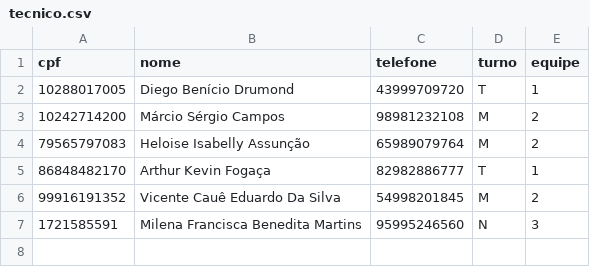
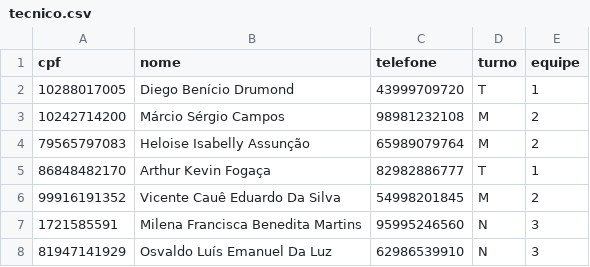
Before and after one commit to Axemay/Central_de_Ferramentaria, a CSV file: app/tecnico.csv, drawn as a sheet.

```diff
--- a/app/tecnico.csv
+++ b/app/tecnico.csv
@@ -7 +7,2 @@ cpf,nome,telefone,turno,equipe
 1721585591,Milena Francisca Benedita Martins,95995246560,N,3
+81947141929,Osvaldo Luís Emanuel Da Luz,62986539910,N,3
```
Also changed, not shown: 5 other files.
